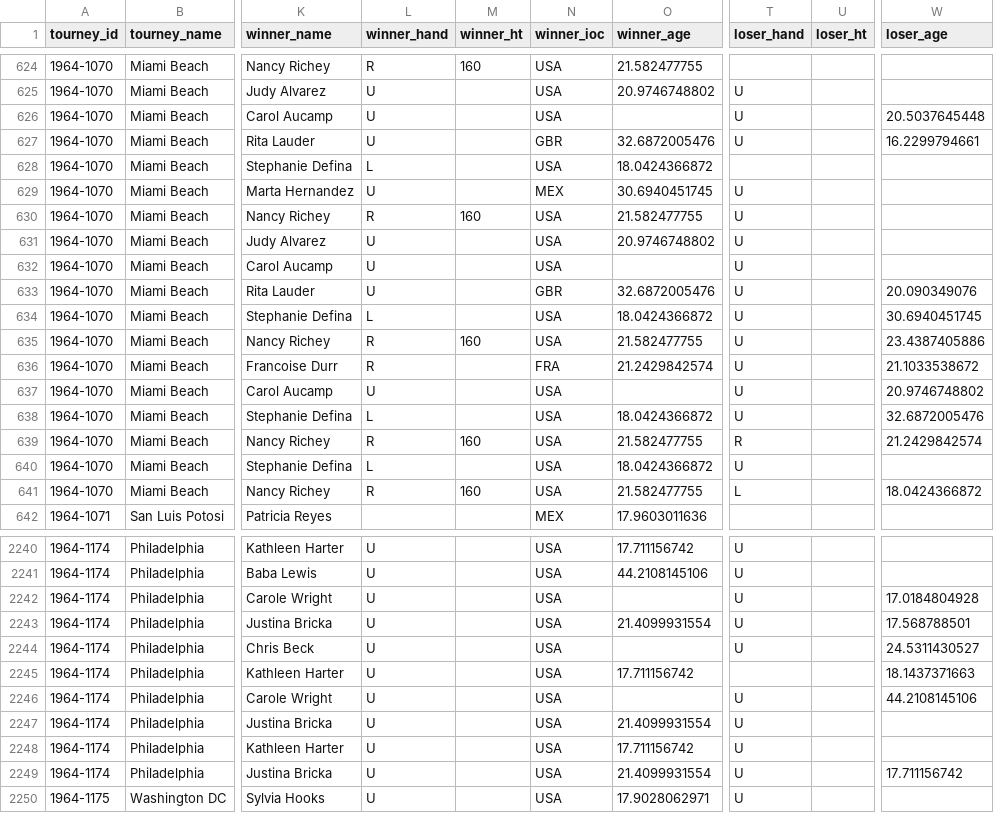
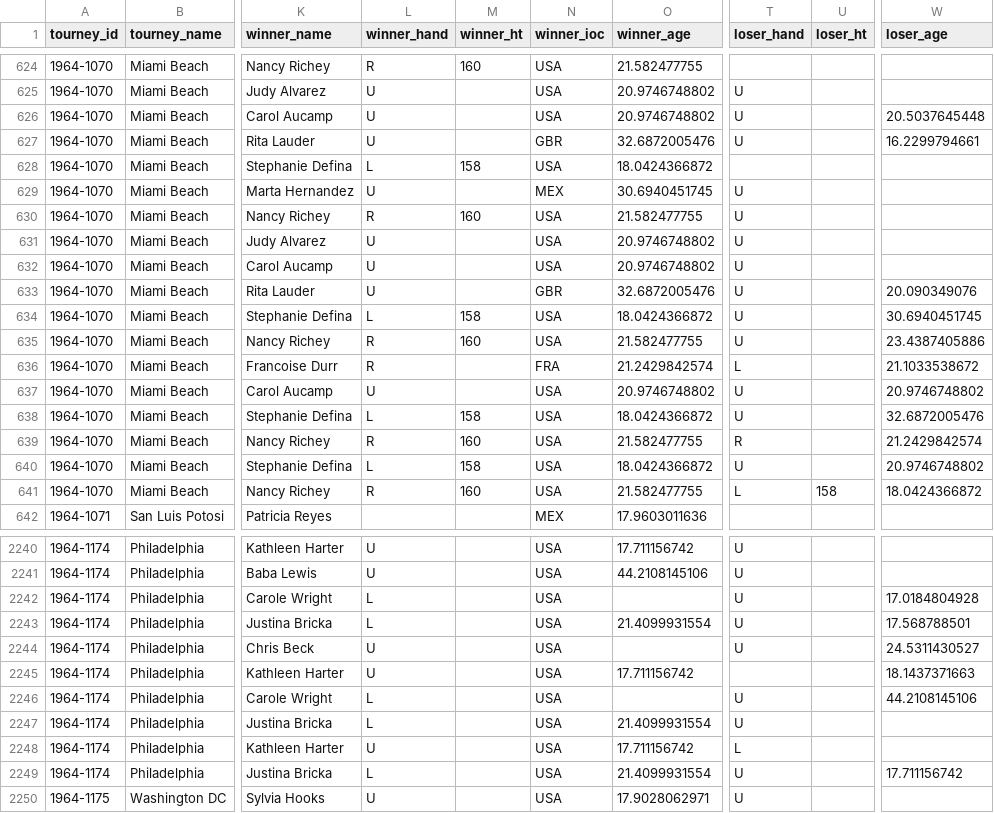
Before and after one commit to JeffSackmann/tennis_wta, a CSV file: wta_matches_1964.csv, drawn as a sheet; only a part is shown, gaps mark what is left out; the diff covers the shown part only; the diff names each change by its address in the sheet, - before the commit and + after, or states it on an @@ line.

```diff
--- a/wta_matches_1964.csv
+++ b/wta_matches_1964.csv
-O626 (winner_age): (empty)
+O626 (winner_age): 20.9746748802
-M628 (winner_ht): (empty)
+M628 (winner_ht): 158
-O632 (winner_age): (empty)
+O632 (winner_age): 20.9746748802
-M634 (winner_ht): (empty)
+M634 (winner_ht): 158
-T636 (loser_hand): U
+T636 (loser_hand): L
-O637 (winner_age): (empty)
+O637 (winner_age): 20.9746748802
-M638 (winner_ht): (empty)
+M638 (winner_ht): 158
-M640 (winner_ht): (empty)
+M640 (winner_ht): 158
-W640 (loser_age): (empty)
+W640 (loser_age): 20.9746748802
-U641 (loser_ht): (empty)
+U641 (loser_ht): 158
-L2242:L2243 (winner_hand): U
+L2242:L2243 (winner_hand): L
-L2246:L2247 (winner_hand): U
+L2246:L2247 (winner_hand): L
-T2248 (loser_hand): U
+T2248 (loser_hand): L
-L2249 (winner_hand): U
+L2249 (winner_hand): L
```
Also changed, not shown: 161 edited cells elsewhere in this file.
